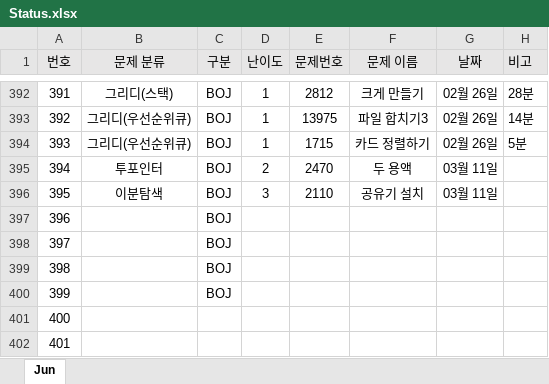
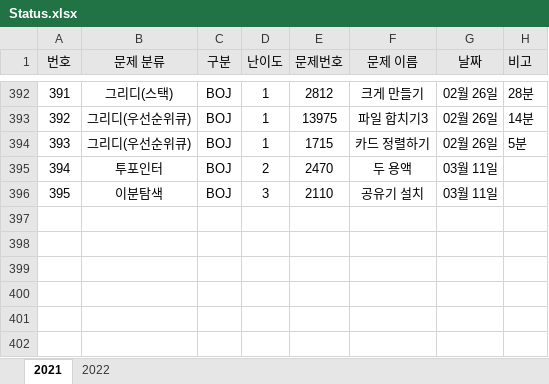
Before and after one commit to JunHeon-Ch/GC_Algorithm_Study, an Excel workbook: junheon/Status.xlsx, sheet 2021, drawn as a sheet; only a part is shown, gaps mark what is left out; values as stored, in another font and other column widths than the file's, no borders; the diff names each change by its address in the sheet, - before the commit and + after, or states it on an @@ line.

```diff
--- a/junheon/Status.xlsx (sheet 2021)
+++ b/junheon/Status.xlsx (sheet 2021)
-sheet tab: Jun
+sheet tab: 2021
+sheet tab: 2022
-row 397: 396 |  | BOJ
-row 398: 397 |  | BOJ
-row 399: 398 |  | BOJ
-row 400: 399 |  | BOJ
-row 401: 400
-row 402: 401
```
